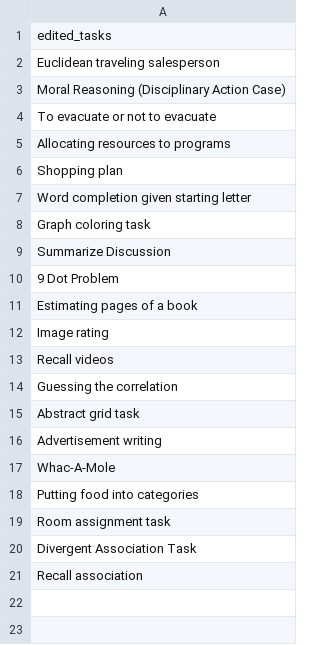
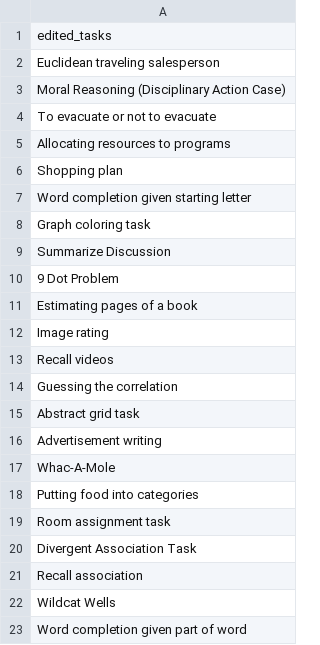
Before and after one commit to Watts-Lab/task-mapping, a CSV file: task writing survey pipeline/edited_tasks.csv, drawn as a sheet; the diff names each change by its address in the sheet, - before the commit and + after, or states it on an @@ line.

```diff
--- a/task writing survey pipeline/edited_tasks.csv
+++ b/task writing survey pipeline/edited_tasks.csv
+row 22: Wildcat Wells
+row 23: Word completion given part of word
```
Also changed, not shown: task writing survey pipeline/html/task-htmls.csv, 12 other files.
